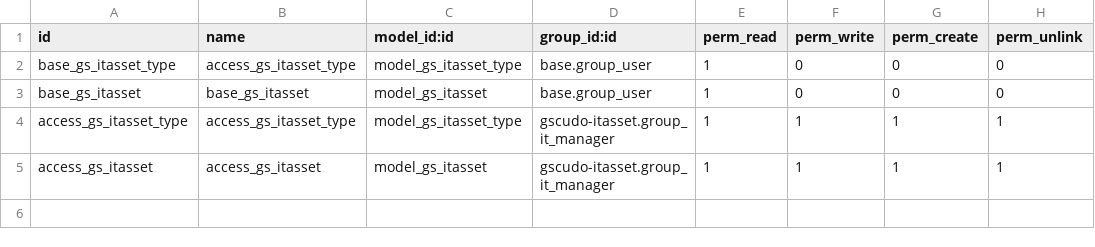
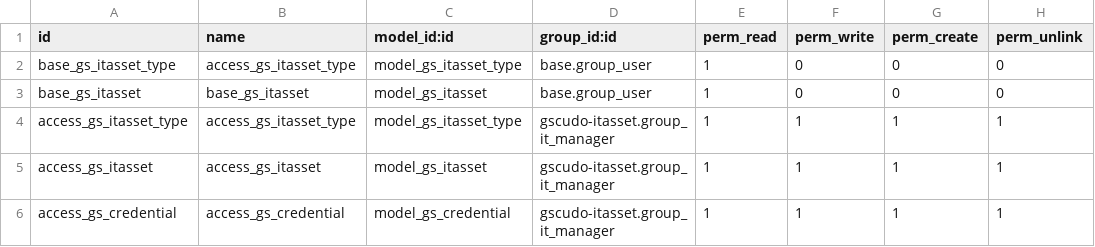
Before and after one commit to suningwz/gscudo-oe, a CSV file: gscudo-itasset/security/ir.model.access.csv, drawn as a sheet; the diff names each change by its address in the sheet, - before the commit and + after, or states it on an @@ line.

Commit message:
Creazione modello per assegnazione credenziali

```diff
--- a/gscudo-itasset/security/ir.model.access.csv
+++ b/gscudo-itasset/security/ir.model.access.csv
+row 6: access_gs_credential | access_gs_credential | model_gs_credential | gscudo-itasset.group_it_manager | 1 | 1 | 1 | 1
```
Also changed, not shown: 8 other files.
